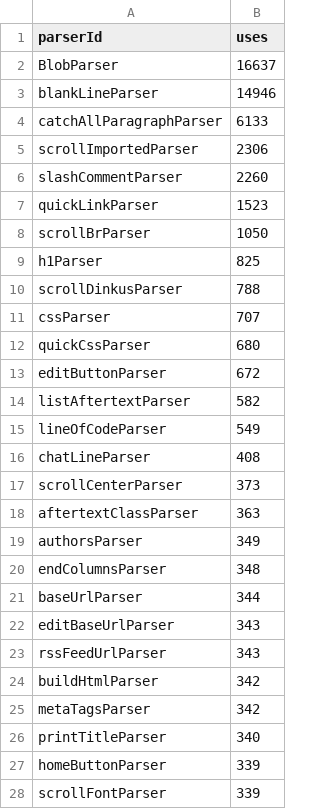
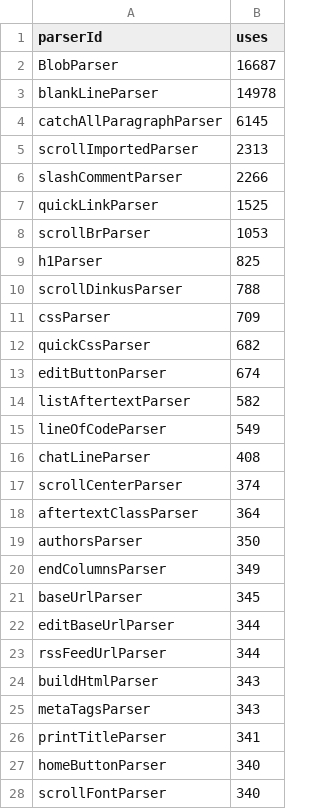
Before and after one commit to breck7/blog, a CSV file: parserUsage.csv, drawn as a sheet; only a part is shown; the diff covers the shown part only.

```diff
--- a/parserUsage.csv
+++ b/parserUsage.csv
@@ -1,14 +1,14 @@
 parserId,uses
-BlobParser,16637
-blankLineParser,14946
-catchAllParagraphParser,6133
-scrollImportedParser,2306
-slashCommentParser,2260
-quickLinkParser,1523
-scrollBrParser,1050
+BlobParser,16687
+blankLineParser,14978
+catchAllParagraphParser,6145
+scrollImportedParser,2313
+slashCommentParser,2266
+quickLinkParser,1525
+scrollBrParser,1053
 h1Parser,825
 scrollDinkusParser,788
-cssParser,707
-quickCssParser,680
-editButtonParser,672
+cssParser,709
+quickCssParser,682
+editButtonParser,674
 listAftertextParser,582
@@ -16,13 +16,13 @@ lineOfCodeParser,549
 chatLineParser,408
-scrollCenterParser,373
-aftertextClassParser,363
-authorsParser,349
-endColumnsParser,348
-baseUrlParser,344
-editBaseUrlParser,343
-rssFeedUrlParser,343
-buildHtmlParser,342
-metaTagsParser,342
-printTitleParser,340
-homeButtonParser,339
-scrollFontParser,339
+scrollCenterParser,374
+aftertextClassParser,364
+authorsParser,350
+endColumnsParser,349
+baseUrlParser,345
+editBaseUrlParser,344
+rssFeedUrlParser,344
+buildHtmlParser,343
+metaTagsParser,343
+printTitleParser,341
+homeButtonParser,340
+scrollFontParser,340
```
Also changed, not shown: 13 edited cells elsewhere in this file, posts.csv, posts.tsv, 51 other files.
